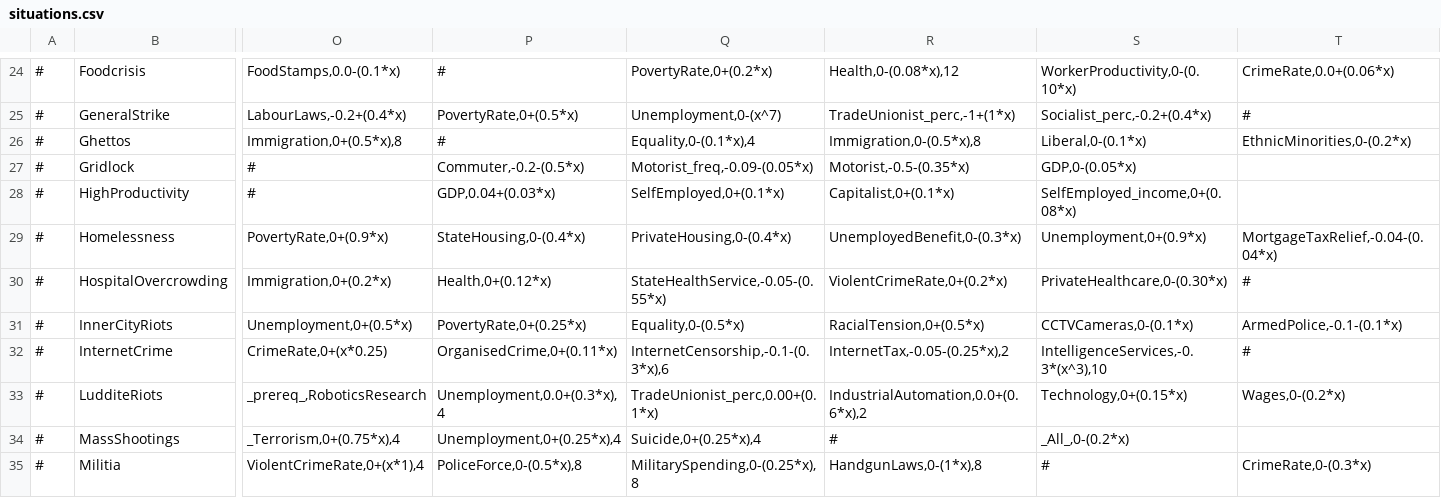
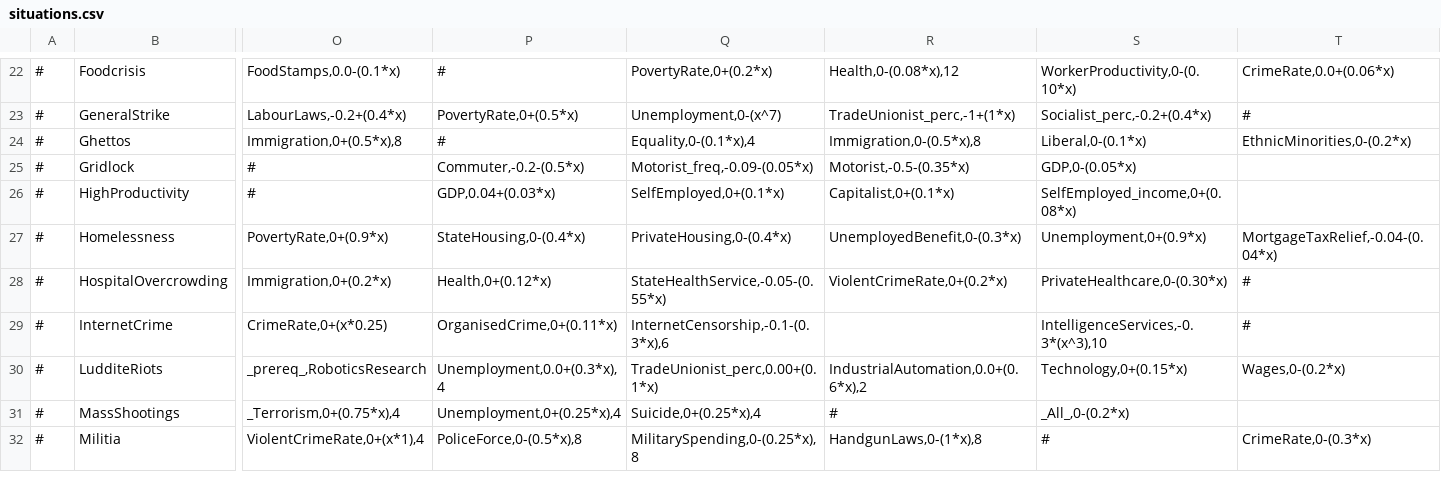
Before and after one commit to Thalassicus/Democracy-3, a CSV file: data/simulation/situations.csv, drawn as a sheet; only a part is shown, gaps mark what is left out; removed rows and columns are numbered as before the commit, all else as after; rows hold the shown columns only; the diff covers the shown part only; the diff names each change by its address in the sheet, - before the commit and + after, or states it on an @@ line.

```diff
--- a/data/simulation/situations.csv
+++ b/data/simulation/situations.csv
-row 31: # | InnerCityRiots | Unemployment,0+(0.5*x) | PovertyRate,0+(0.25*x) | Equality,0-(0.5*x) | RacialTension,0+(0.5*x) | CCTVCameras,0-(0.1*x) | ArmedPolice,-0.1-(0.1*x)
-R29: InternetTax,-0.05-(0.25*x),2
+R29: (empty)
```
Also changed, not shown: 1 added row, 5 moved rows and 7 edited cells elsewhere in this file, data/simulation/simulation.csv, data/simulation/sliders.csv, 8 other files.
